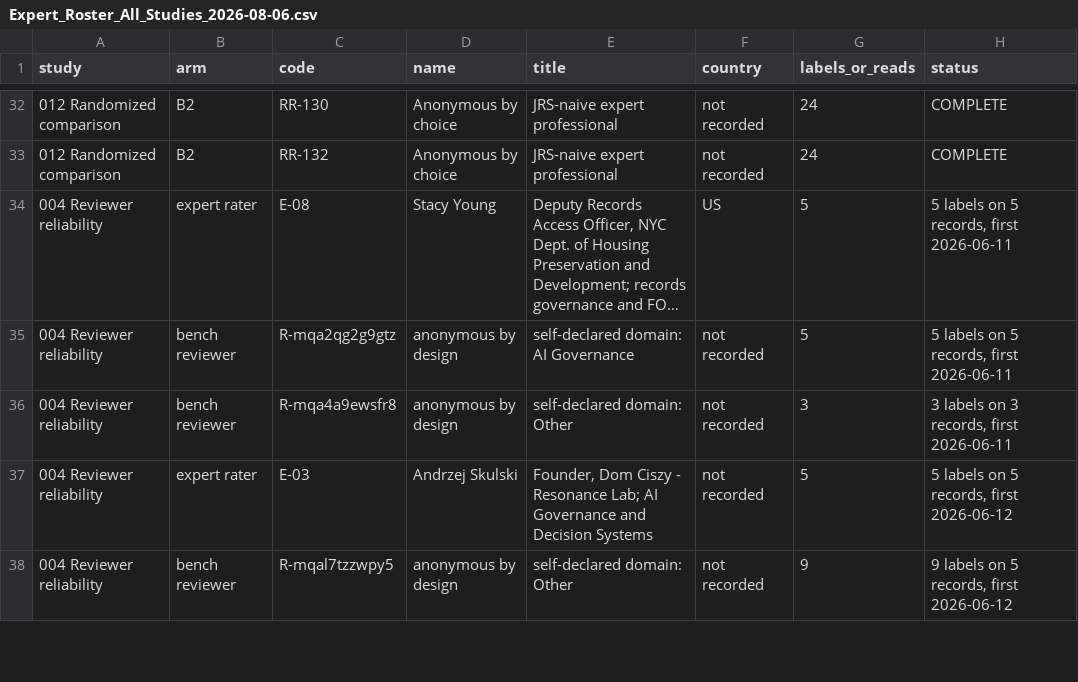
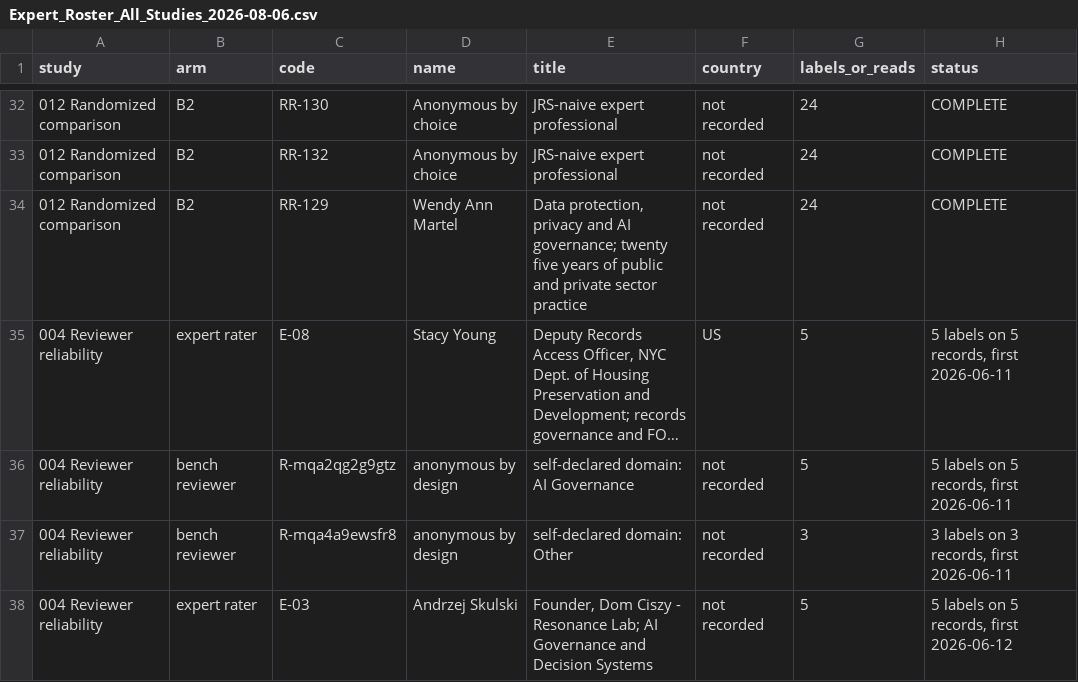
Before and after one commit to phillipwikes-bit/jrsstandard.com, a CSV file: research/Expert_Roster_All_Studies_2026-08-06.csv, drawn as a sheet; only a part is shown, gaps mark what is left out; the shorter side is filled out with more unchanged rows; long unchanged cells end in …; the diff names each change by its address in the sheet, - before the commit and + after, or states it on an @@ line.

```diff
--- a/research/Expert_Roster_All_Studies_2026-08-06.csv
+++ b/research/Expert_Roster_All_Studies_2026-08-06.csv
+row 34: 012 Randomized comparison | B2 | RR-129 | Wendy Ann Martel | Data protection, privacy and AI governance; twenty five years of public and private sector practice | not recorded | 24 | COMPLETE
```
Also changed, not shown: 9 other files.
